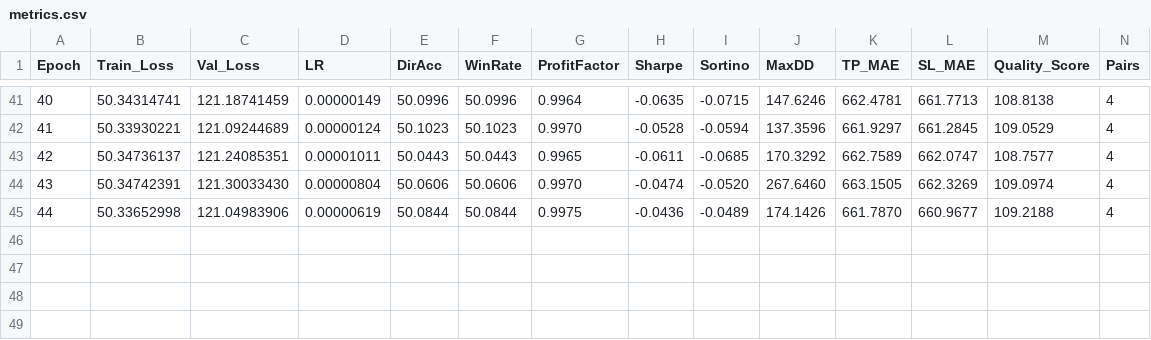
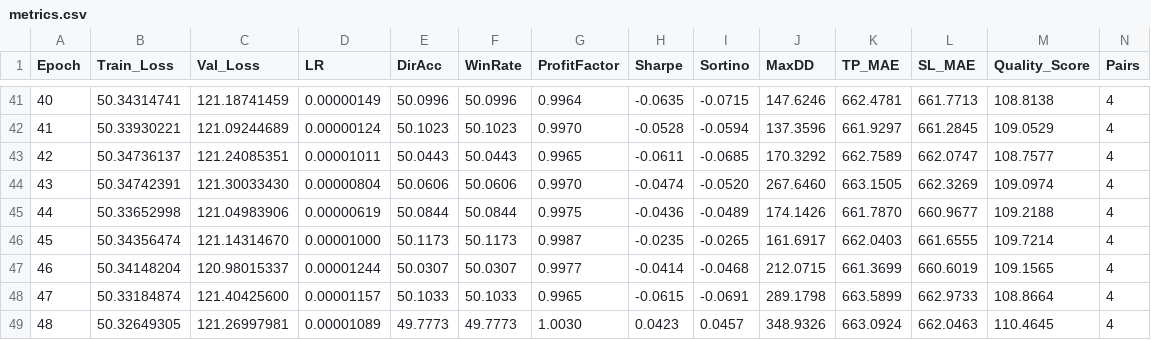
Before and after one commit to lemgenda/lemgendary-pretrained-models, a CSV file: forex_predictor/metrics.csv, drawn as a sheet; only a part is shown, gaps mark what is left out; rows hold the shown columns only; the diff names each change by its address in the sheet, - before the commit and + after, or states it on an @@ line.

Commit message:
feat: initialize forex_predictor model directory with documentation and training metrics

```diff
--- a/forex_predictor/metrics.csv
+++ b/forex_predictor/metrics.csv
+row 46: 45 | 50.34356474 | 121.14314670 | 0.00001000 | 50.1173 | 50.1173 | 0.9987 | -0.0235 | -0.0265 | 161.6917 | 662.0403 | 661.6555 | 109.7214 | 4
+row 47: 46 | 50.34148204 | 120.98015337 | 0.00001244 | 50.0307 | 50.0307 | 0.9977 | -0.0414 | -0.0468 | 212.0715 | 661.3699 | 660.6019 | 109.1565 | 4
+row 48: 47 | 50.33184874 | 121.40425600 | 0.00001157 | 50.1033 | 50.1033 | 0.9965 | -0.0615 | -0.0691 | 289.1798 | 663.5899 | 662.9733 | 108.8664 | 4
+row 49: 48 | 50.32649305 | 121.26997981 | 0.00001089 | 49.7773 | 49.7773 | 1.0030 | 0.0423 | 0.0457 | 348.9326 | 663.0924 | 662.0463 | 110.4645 | 4
```
Also changed, not shown: 1 other file.
